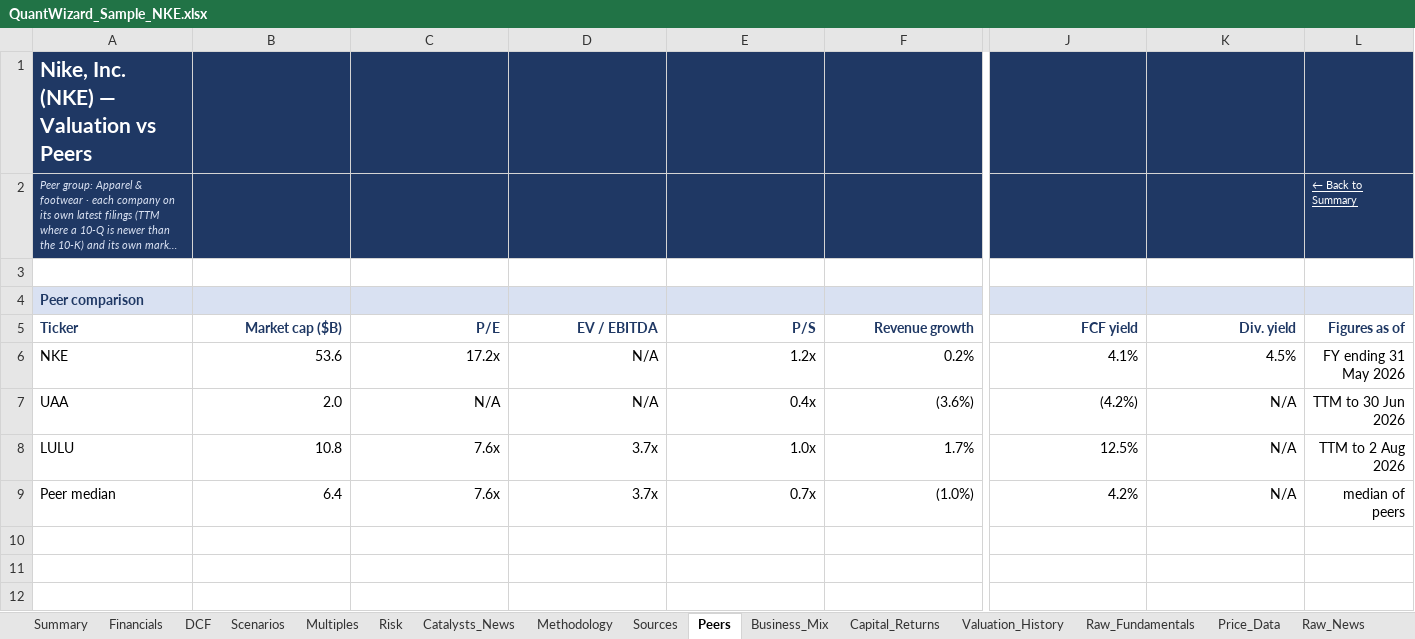
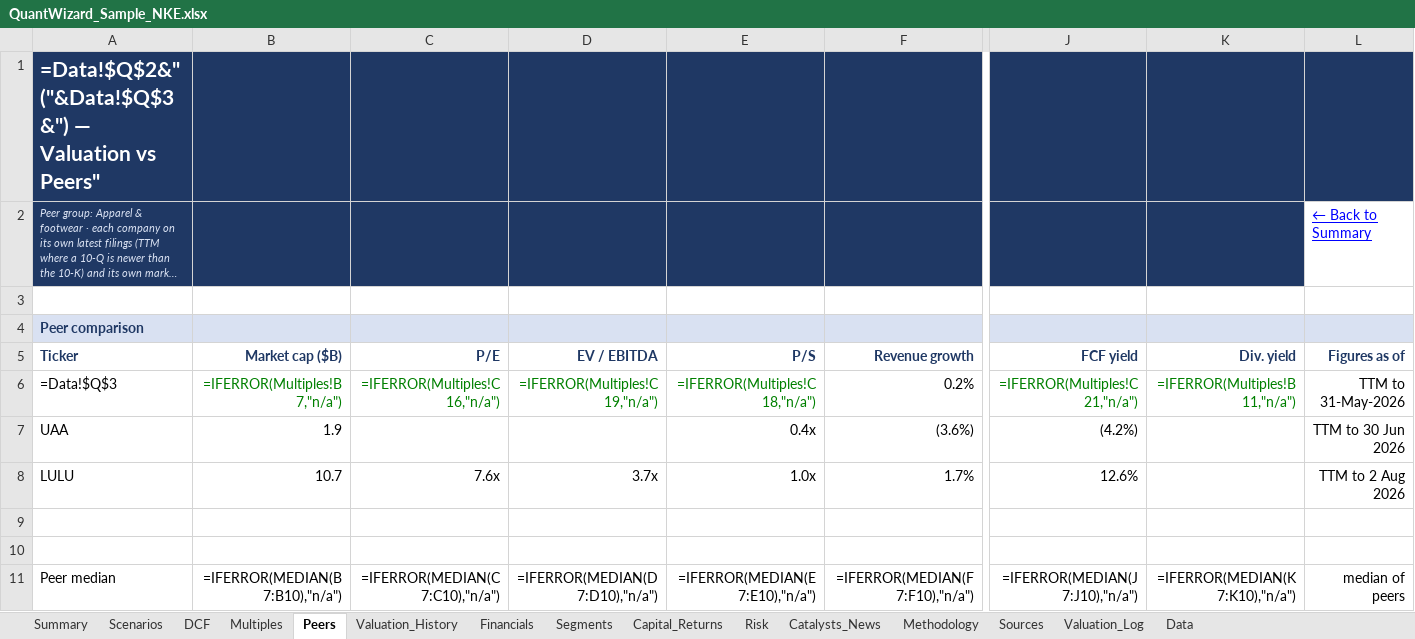
Before and after one commit to wstratton707/stockwizard, an Excel workbook: static/QuantWizard_Sample_NKE.xlsx, sheet Peers, drawn as a sheet; only a part is shown, gaps mark what is left out; long unchanged cells end in …; values as stored, in another font and other column widths than the file's, no borders; formulas without a stored value are shown as written; removed rows and columns are numbered as before the commit, all else as after; rows hold the shown columns only; the diff covers the shown part only; the diff names each change by its address in the sheet, - before the commit and + after, or states it on an @@ line.

```diff
--- a/static/QuantWizard_Sample_NKE.xlsx (sheet Peers)
+++ b/static/QuantWizard_Sample_NKE.xlsx (sheet Peers)
-sheet tab: Raw_Fundamentals
+sheet tab: Valuation_Log
-sheet tab: Price_Data
+sheet tab: Data
-sheet tab: Business_Mix
-sheet tab: Raw_News
+sheet tab: Segments
@@ sheet tab order changed: Summary | Scenarios | DCF | Multiples | Peers | Valuation_History | Financials | Segments | Capital_Returns | Risk | Catalysts_News | Methodology | Sources | Valuation_Log | Data @@
-A1 (Ticker): Nike, Inc. (NKE) — Valuation vs Peers
+A1 (Ticker): =Data!$Q$2&" ("&Data!$Q$3&") — Valuation vs Peers"
@@ L2 fill: #1F3864 → none, text colour: #FFFFFF → #0000FF, text size: larger @@
-row 6: NKE | 53.6 | 17.2x | N/A | 1.2x | 0.2% | 4.1% | 4.5% | FY ending 31 May 2026
+row 6: =Data!$Q$3 | =IFERROR(Multiples!B7,"n/a") | =IFERROR(Multiples!C16,"n/a") | =IFERROR(Multiples!C19,"n/a") | =IFERROR(Multiples!C18,"n/a") | 0.2% | =IFERROR(Multiples!C21,"n/a") | =IFERROR(Multiples!B11,"n/a") | TTM to 31-May-2026
-B7 (Market cap ($B)): 2.0
+B7 (Market cap ($B)): 1.9
-C7 (P/E): N/A
+C7 (P/E): (empty)
-D7 (EV / EBITDA): N/A
+D7 (EV / EBITDA): (empty)
-K7:K8 (Div. yield): N/A
+K7:K8 (Div. yield): (empty)
-B8 (Market cap ($B)): 10.8
+B8 (Market cap ($B)): 10.7
-J8 (FCF yield): 12.5%
+J8 (FCF yield): 12.6%
+row 9: (empty)
+row 10: (empty)
-B11 (Market cap ($B)): 6.4
+B11 (Market cap ($B)): =IFERROR(MEDIAN(B7:B10),"n/a")
-C11 (P/E): 7.6x
+C11 (P/E): =IFERROR(MEDIAN(C7:C10),"n/a")
-D11 (EV / EBITDA): 3.7x
+D11 (EV / EBITDA): =IFERROR(MEDIAN(D7:D10),"n/a")
-E11 (P/S): 0.7x
+E11 (P/S): =IFERROR(MEDIAN(E7:E10),"n/a")
-F11 (Revenue growth): (1.0%)
+F11 (Revenue growth): =IFERROR(MEDIAN(F7:F10),"n/a")
-J11 (FCF yield): 4.2%
+J11 (FCF yield): =IFERROR(MEDIAN(J7:J10),"n/a")
-K11 (Div. yield): N/A
+K11 (Div. yield): =IFERROR(MEDIAN(K7:K10),"n/a")
```
Also changed, not shown: 3 edited cells elsewhere in this sheet, sheet Data, sheet DCF, sheet Financials, sheet Scenarios, sheet Summary, sheet Risk, 7 more sheets, other sheet tabs, hidden cells, charts or pictures, assets/report_template.xlsx, 26 other files.
